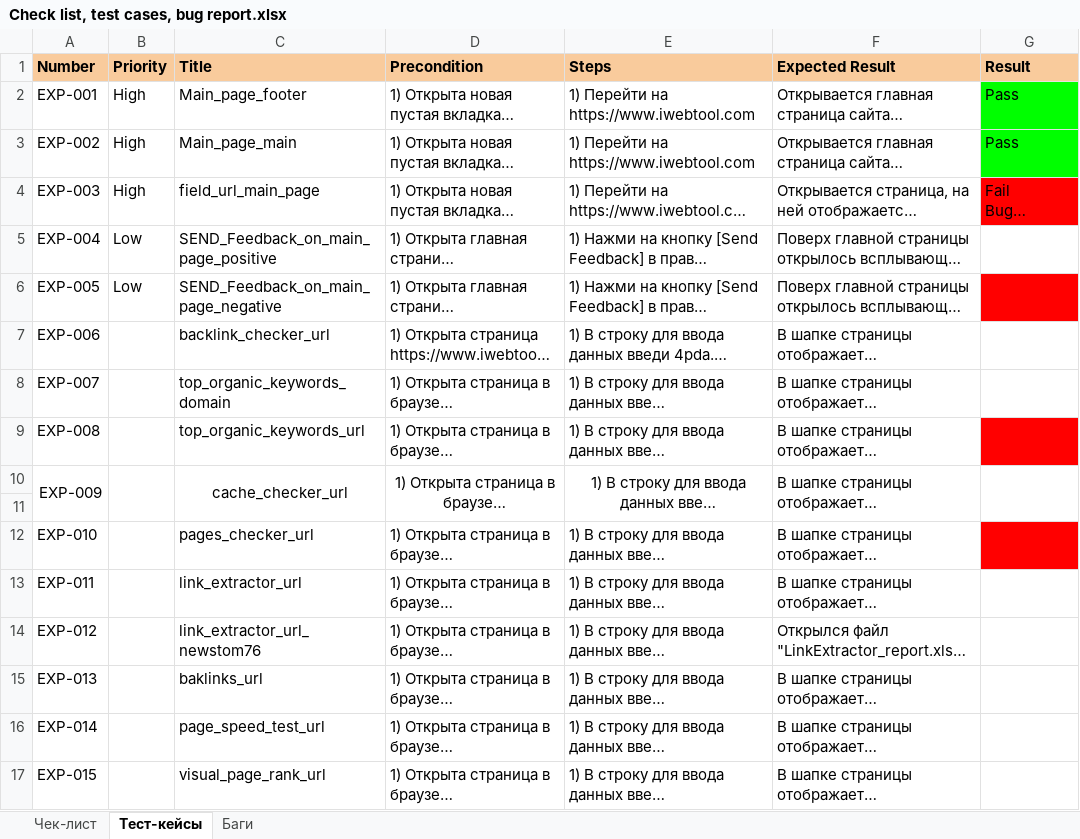
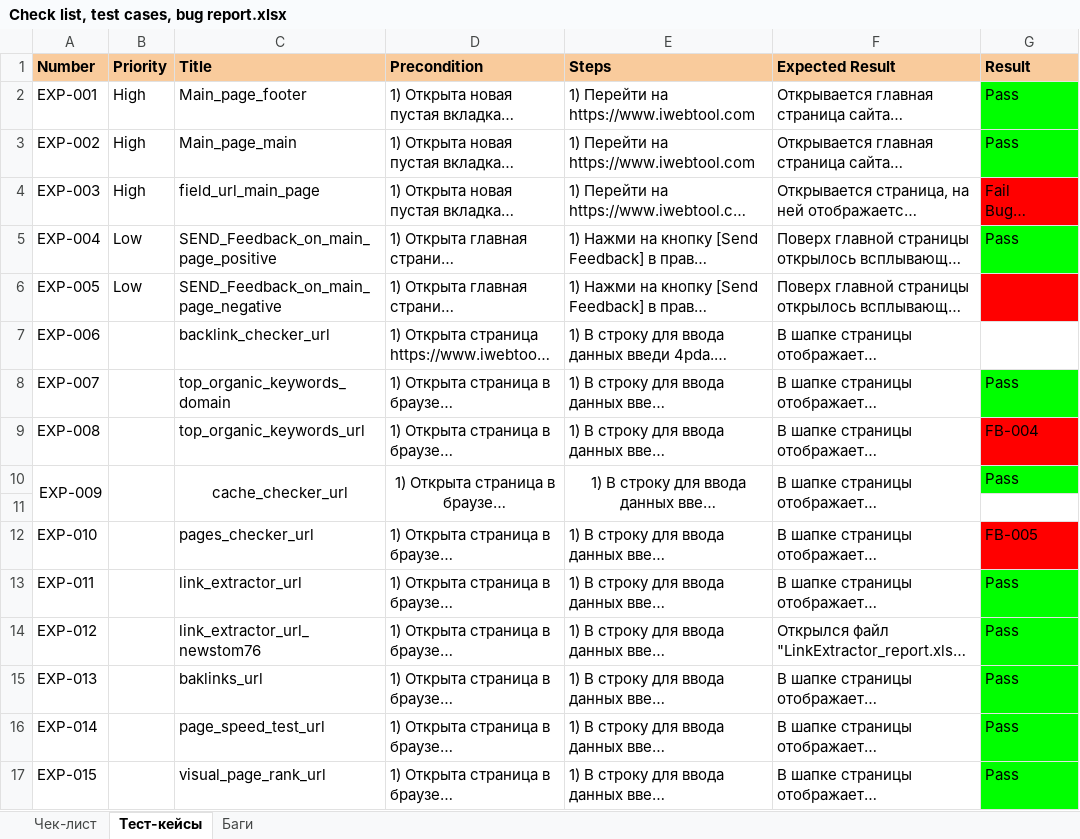
Before and after one commit to Mikitos94/skillbox-module-10, an Excel workbook: Check list, test cases, bug report.xlsx, sheet Тест-кейсы, drawn as a sheet; only a part is shown; long unchanged cells end in …; values as stored, in another font and other column widths than the file's, no borders; charts and pictures not drawn; removed rows and columns are numbered as before the commit, all else as after; the diff covers the shown part only; the diff names each change by its address in the sheet, - before the commit and + after, or states it on an @@ line.

```diff
--- a/Check list, test cases, bug report.xlsx (sheet Тест-кейсы)
+++ b/Check list, test cases, bug report.xlsx (sheet Тест-кейсы)
-G5 (Result): (empty)
+G5 (Result): Pass
-G5 fill: none
+G5 fill: #00FF00
-G8 (Result): (empty)
+G8 (Result): Pass
-G8 fill: none
+G8 fill: #00FF00
-G9 (Result): (empty)
+G9 (Result): FB-004
-G10 (Result): (empty)
+G10 (Result): Pass
-G10 fill: none
+G10 fill: #00FF00
-G10:G11 merged
-G12 (Result): (empty)
+G12 (Result): FB-005
-G13:G17 (Result): (empty)
+G13:G17 (Result): Pass
-G13:G17 fill: none
+G13:G17 fill: #00FF00
```
Also changed, not shown: 10 added rows, 1 edited cell and cell formats elsewhere in this sheet, sheet Баги, sheet Чек-лист, charts or pictures, 14 other files.
